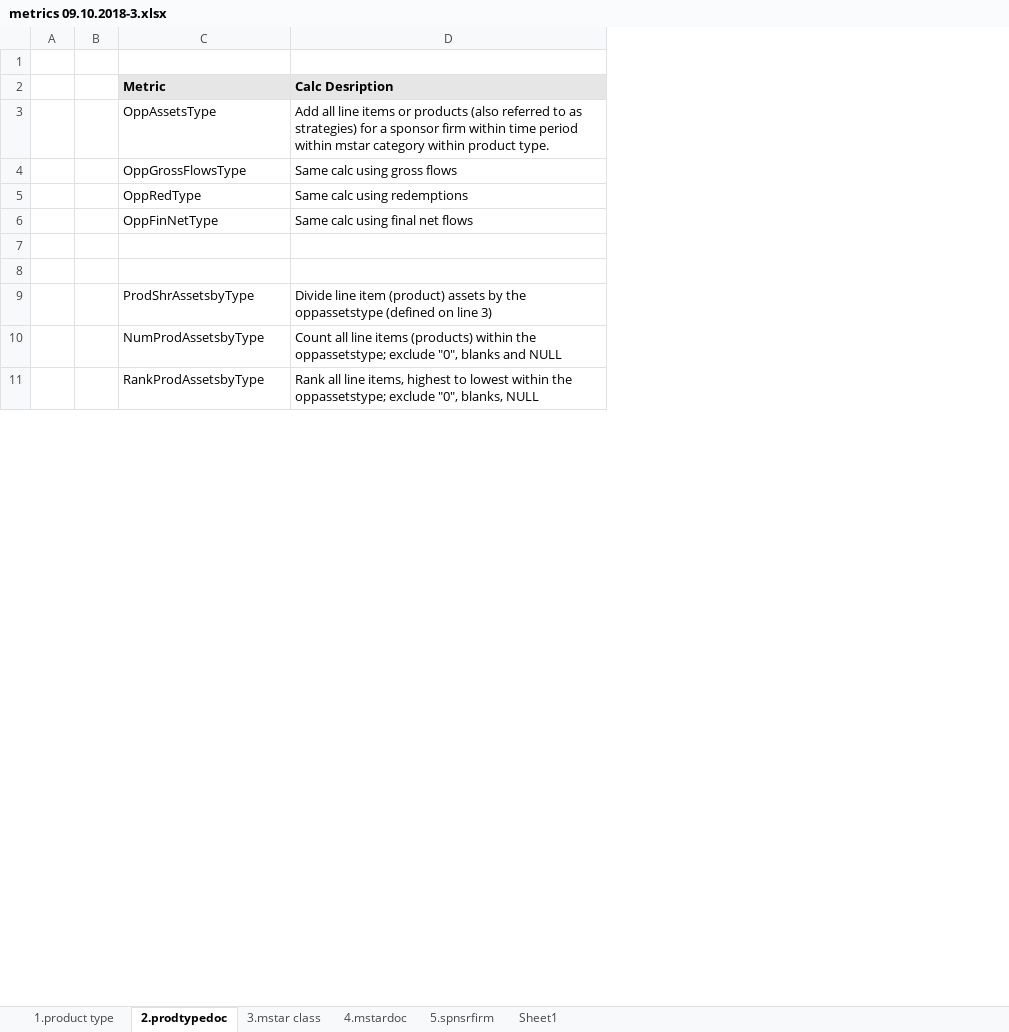
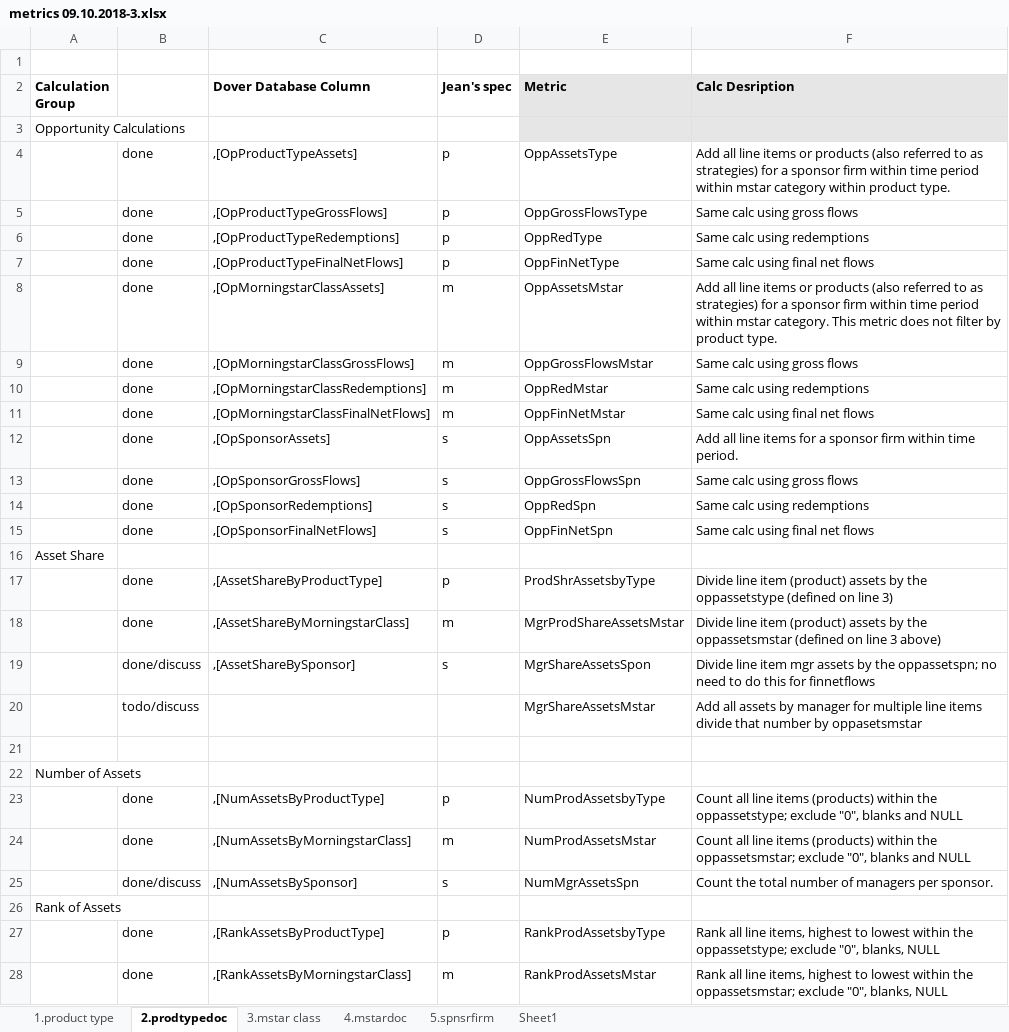
Before and after one commit to jkermond-gmail/DoverSMA, an Excel workbook: DoverMetrics/metrics 09.10.2018-3.xlsx, sheet 2.prodtypedoc, drawn as a sheet; only a part is shown; values as stored, in another font and other column widths than the file's, no borders; removed rows and columns are numbered as before the commit, all else as after; the diff covers the shown part only; the diff names each change by its address in the sheet, - before the commit and + after, or states it on an @@ line.

Commit message:
Metrics! Metrics! Metrics! more to follow

```diff
--- a/DoverMetrics/metrics 09.10.2018-3.xlsx (sheet 2.prodtypedoc)
+++ b/DoverMetrics/metrics 09.10.2018-3.xlsx (sheet 2.prodtypedoc)
-column A, empty
-column B, empty
+column A (Calculation Group), row 22: Number of Assets
+column B, rows 4-7: all done; row 23: done; row 27: done
+column C (Dover Database Column), rows 4-7: ,[OpProductTypeAssets] | ,[OpProductTypeGrossFlows] | ,[OpProductTypeRedemptions] | ,[OpProductTypeFinalNetFlows]; row 23: ,[NumAssetsByProductType]; row 27: ,[RankAssetsByProductType]
+column D (Jean's spec), rows 4-7: all p; row 23: p; row 27: p
+row 3: Opportunity Calculations
+row 8:  | done | ,[OpMorningstarClassAssets] | m | OppAssetsMstar | Add all line items or products (also referred to as strategies) for a sponsor firm within time period within mstar category. This metric does not filter by product type.
+row 9:  | done | ,[OpMorningstarClassGrossFlows] | m | OppGrossFlowsMstar | Same calc using gross flows
+row 10:  | done | ,[OpMorningstarClassRedemptions] | m | OppRedMstar | Same calc using redemptions
+row 11:  | done | ,[OpMorningstarClassFinalNetFlows] | m | OppFinNetMstar | Same calc using final net flows
+row 12:  | done | ,[OpSponsorAssets] | s | OppAssetsSpn | Add all line items for a sponsor firm within time period.
+row 13:  | done | ,[OpSponsorGrossFlows] | s | OppGrossFlowsSpn | Same calc using gross flows
+row 14:  | done | ,[OpSponsorRedemptions] | s | OppRedSpn | Same calc using redemptions
+row 15:  | done | ,[OpSponsorFinalNetFlows] | s | OppFinNetSpn | Same calc using final net flows
+row 16: Asset Share
@@ row 9 moved to row 17: done @@
+row 18:  | done | ,[AssetShareByMorningstarClass] | m | MgrProdShareAssetsMstar | Divide line item (product) assets by the oppassetsmstar (defined on line 3 above)
+row 19:  | done/discuss | ,[AssetShareBySponsor] | s | MgrShareAssetsSpon | Divide line item mgr assets by the oppassetspn; no need to do this for finnetflows
+row 20:  | todo/discuss |  |  | MgrShareAssetsMstar | Add all assets by manager for multiple line items divide that number by oppasetsmstar
+row 24:  | done | ,[NumAssetsByMorningstarClass] | m | NumProdAssetsMstar | Count all line items (products) within the oppassetsmstar; exclude "0", blanks and NULL
+row 25:  | done/discuss | ,[NumAssetsBySponsor] | s | NumMgrAssetsSpn | Count the total number of managers per sponsor.
+row 26: Rank of Assets
+row 28:  | done | ,[RankAssetsByMorningstarClass] | m | RankProdAssetsMstar | Rank all line items, highest to lowest within the oppassetsmstar; exclude "0", blanks, NULL
```
Also changed, not shown: 18 added rows and 1 edited cell elsewhere in this sheet, 13 other files.
